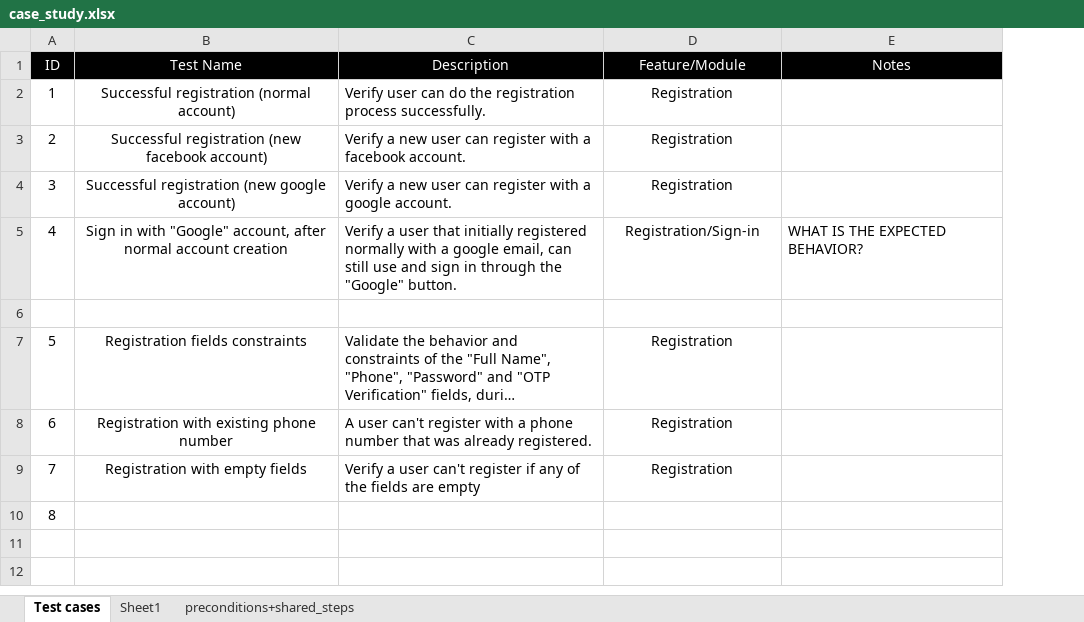
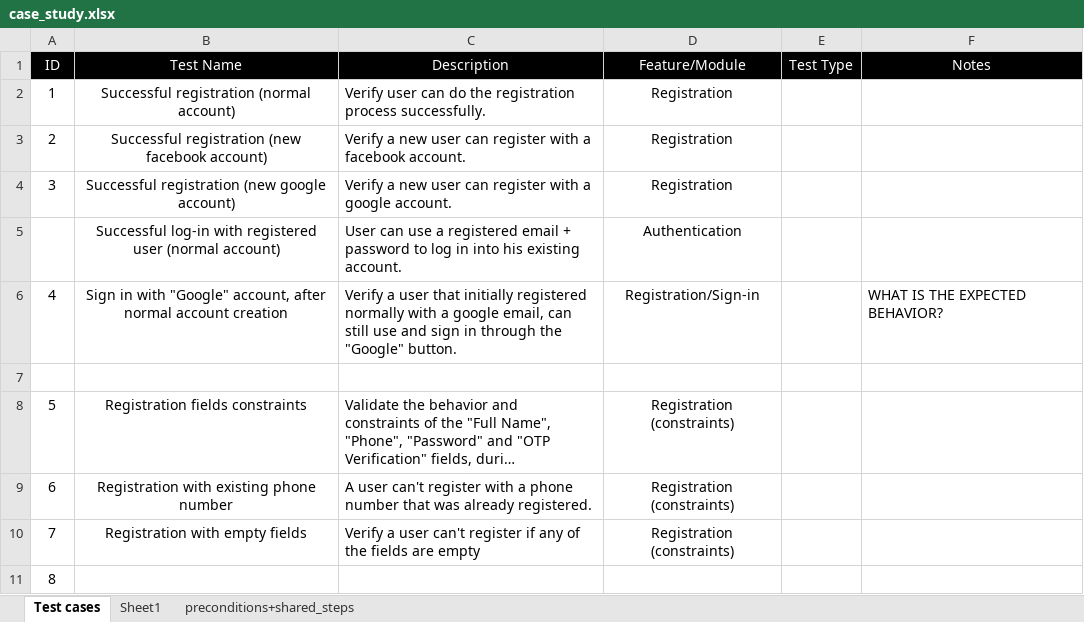
Before and after one commit to arieluchka/innoscripta, an Excel workbook: case_study.xlsx, sheet Test cases, drawn as a sheet; long unchanged cells end in …; values as stored, in another font and other column widths than the file's, no borders; addresses are those after the commit; the diff names each change by its address in the sheet, - before the commit and + after, or states it on an @@ line.

Commit message:
added test cases and test scripts

```diff
--- a/case_study.xlsx (sheet Test cases)
+++ b/case_study.xlsx (sheet Test cases)
+column E (Test Type), empty
+row 5:  | Successful log-in with registered user (normal account) | User can use a registered email + password to log in into his existing account. | Authentication
-D8:D10 (Feature/Module): Registration
+D8:D10 (Feature/Module): Registration (constraints)
```
Also changed, not shown: sheet Sheet1, 3 other files.
